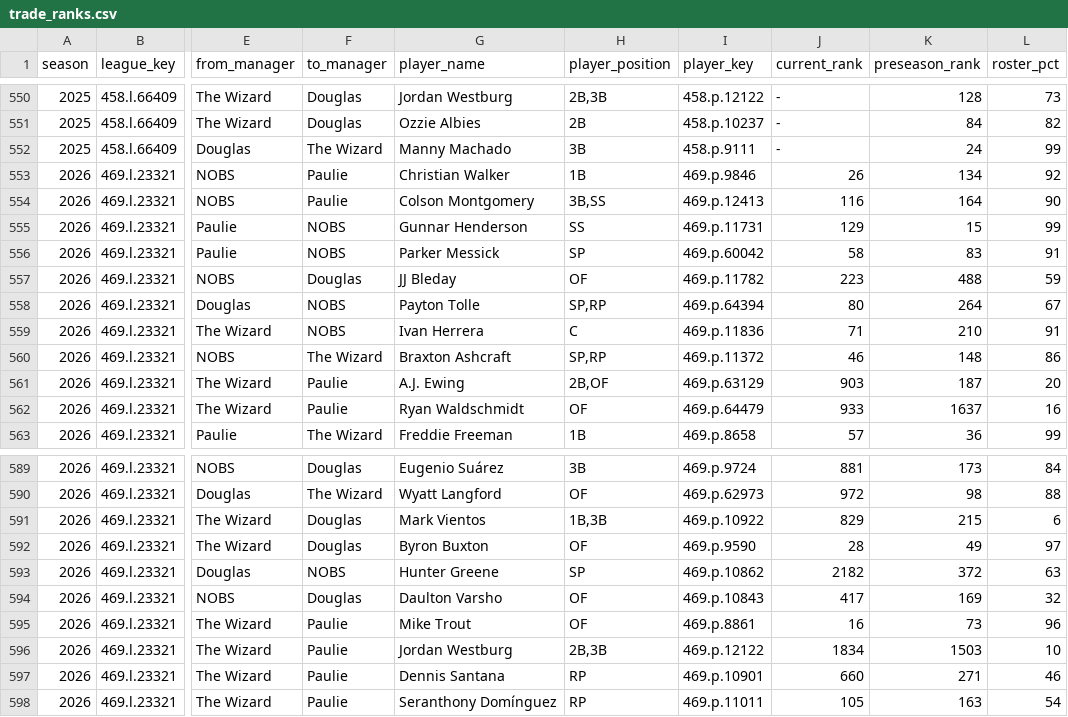
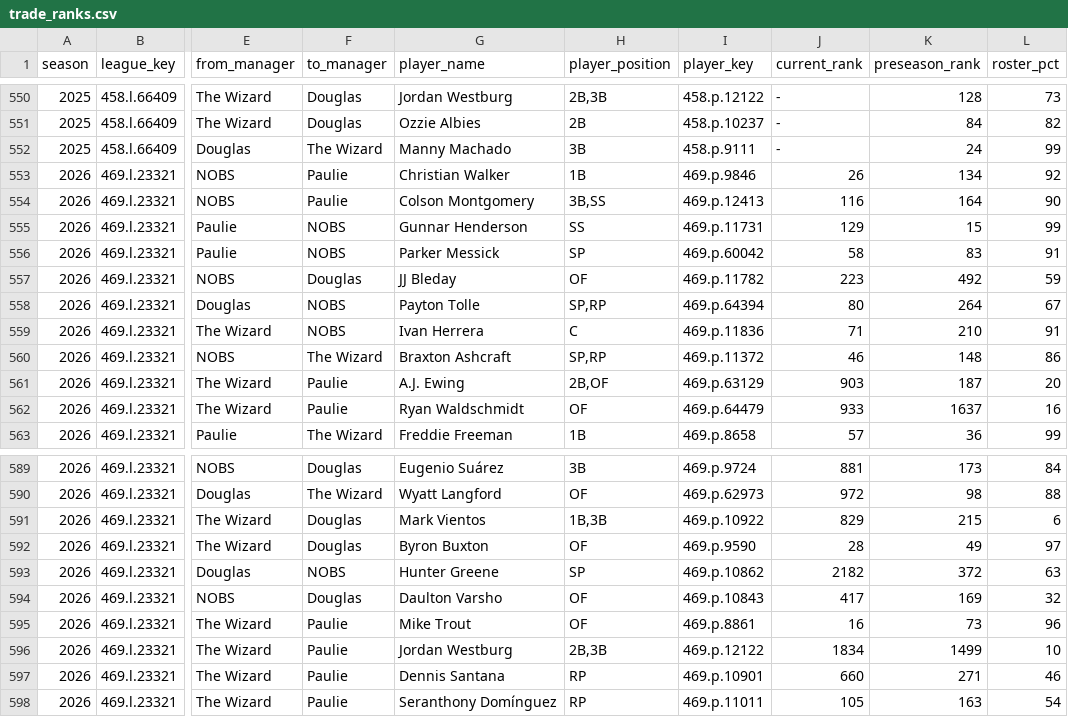
Before and after one commit to mzaiger/Fantasy_Lifetime_Stats, a CSV file: trade_ranks.csv, drawn as a sheet; only a part is shown, gaps mark what is left out; the diff names each change by its address in the sheet, - before the commit and + after, or states it on an @@ line.

```diff
--- a/trade_ranks.csv
+++ b/trade_ranks.csv
-K557 (preseason_rank): 488
+K557 (preseason_rank): 492
-K596 (preseason_rank): 1503
+K596 (preseason_rank): 1499
```
Also changed, not shown: 1 other file.
